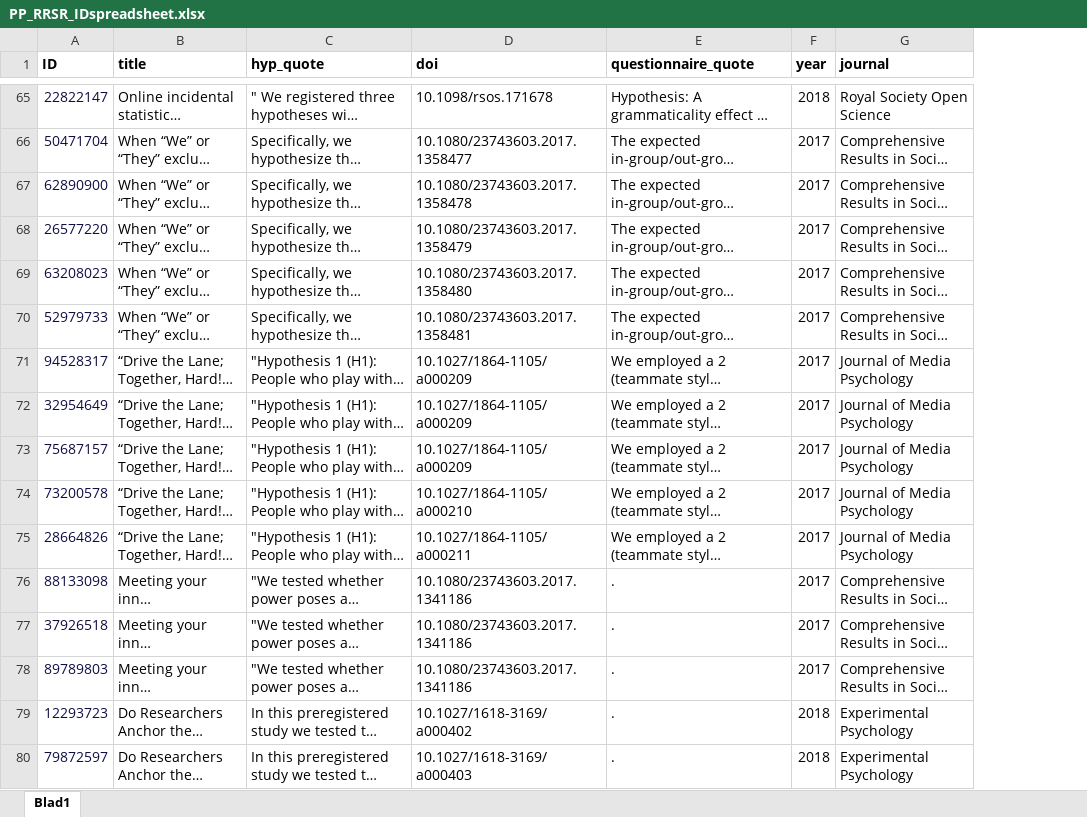
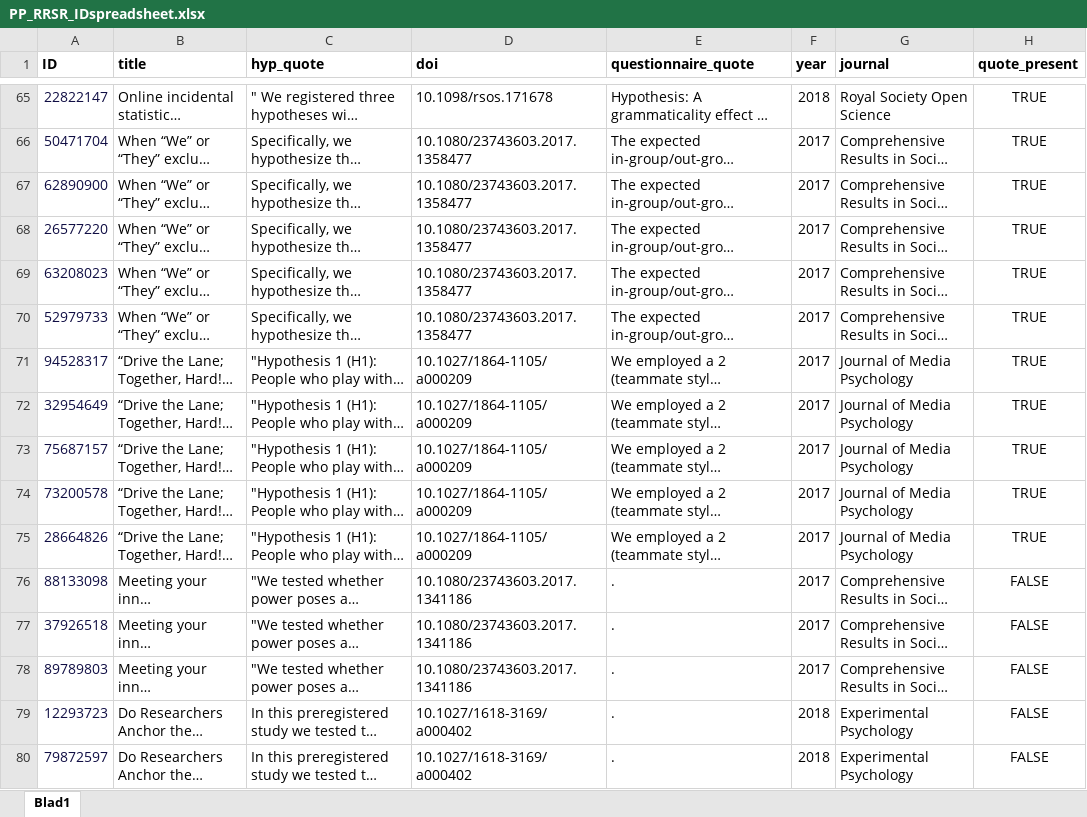
Before and after one commit to amscheel/prior-probability-of-hypotheses-in-RRs-and-SRs, an Excel workbook: PP_RRSR_IDspreadsheet.xlsx, sheet Blad1, drawn as a sheet; only a part is shown, gaps mark what is left out; long unchanged cells end in …; values as stored, in another font and other column widths than the file's, no borders; the diff covers the shown part only; the diff names each change by its address in the sheet, - before the commit and + after, or states it on an @@ line.

```diff
--- a/PP_RRSR_IDspreadsheet.xlsx (sheet Blad1)
+++ b/PP_RRSR_IDspreadsheet.xlsx (sheet Blad1)
+column H (quote_present), rows 65-80: TRUE | TRUE | TRUE | TRUE | TRUE | TRUE | TRUE | TRUE | TRUE | TRUE | TRUE | FALSE | FALSE | FALSE | FALSE | FALSE
-D67 (doi): 10.1080/23743603.2017.1358478
+D67 (doi): 10.1080/23743603.2017.1358477
-D68 (doi): 10.1080/23743603.2017.1358479
+D68 (doi): 10.1080/23743603.2017.1358477
-D69 (doi): 10.1080/23743603.2017.1358480
+D69 (doi): 10.1080/23743603.2017.1358477
-D70 (doi): 10.1080/23743603.2017.1358481
+D70 (doi): 10.1080/23743603.2017.1358477
-D74 (doi): 10.1027/1864-1105/a000210
+D74 (doi): 10.1027/1864-1105/a000209
-D75 (doi): 10.1027/1864-1105/a000211
+D75 (doi): 10.1027/1864-1105/a000209
-D80 (doi): 10.1027/1618-3169/a000403
+D80 (doi): 10.1027/1618-3169/a000402
```
Also changed, not shown: 165 edited cells elsewhere in this sheet.
